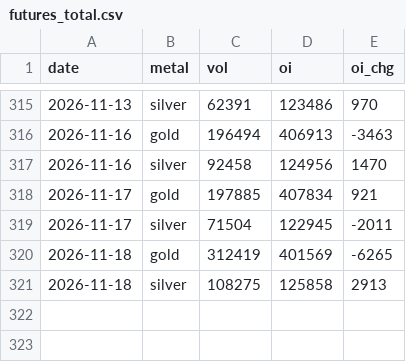
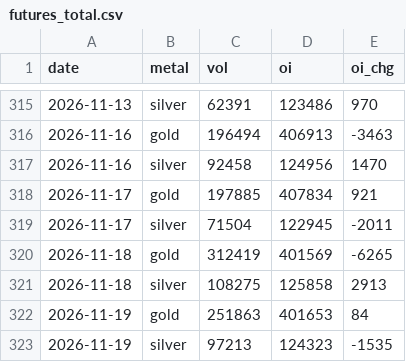
Before and after one commit to Allenvip1/G-F-U-T, a CSV file: data/futures_total.csv, drawn as a sheet; only a part is shown, gaps mark what is left out; the diff names each change by its address in the sheet, - before the commit and + after, or states it on an @@ line.

```diff
--- a/data/futures_total.csv
+++ b/data/futures_total.csv
+row 322: 2026-11-19 | gold | 251863 | 401653 | 84
+row 323: 2026-11-19 | silver | 97213 | 124323 | -1535
```
Also changed, not shown: data/futures_oi.csv, data/price_gold.csv, 2 other files.
